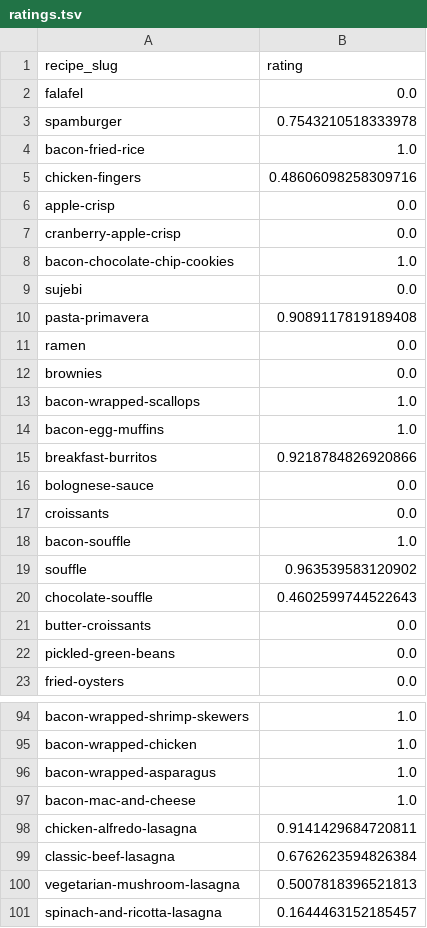
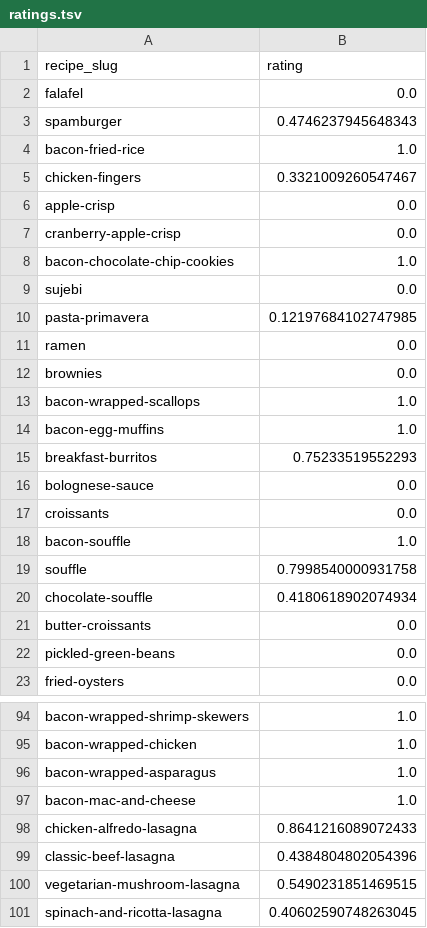
Before and after one commit to jtvon/dx704-project-04, a TSV file: ratings.tsv, drawn as a sheet; only a part is shown, gaps mark what is left out; the diff covers the shown part only.

```diff
--- a/ratings.tsv
+++ b/ratings.tsv
@@ -2,5 +2,5 @@ recipe_slug	rating
 falafel	0.0
-spamburger	0.7543210518333978
+spamburger	0.4746237945648343
 bacon-fried-rice	1.0
-chicken-fingers	0.48606098258309716
+chicken-fingers	0.3321009260547467
 apple-crisp	0.0
@@ -9,3 +9,3 @@ bacon-chocolate-chip-cookies	1.0
 sujebi	0.0
-pasta-primavera	0.9089117819189408
+pasta-primavera	0.12197684102747985
 ramen	0.0
@@ -14,3 +14,3 @@ bacon-wrapped-scallops	1.0
 bacon-egg-muffins	1.0
-breakfast-burritos	0.9218784826920866
+breakfast-burritos	0.75233519552293
 bolognese-sauce	0.0
@@ -18,4 +18,4 @@ croissants	0.0
 bacon-souffle	1.0
-souffle	0.963539583120902
-chocolate-souffle	0.4602599744522643
+souffle	0.7998540000931758
+chocolate-souffle	0.4180618902074934
 butter-croissants	0.0
@@ -97,5 +97,5 @@ bacon-wrapped-asparagus	1.0
 bacon-mac-and-cheese	1.0
-chicken-alfredo-lasagna	0.9141429684720811
-classic-beef-lasagna	0.6762623594826384
-vegetarian-mushroom-lasagna	0.5007818396521813
-spinach-and-ricotta-lasagna	0.1644463152185457
+chicken-alfredo-lasagna	0.8641216089072433
+classic-beef-lasagna	0.4384804802054396
+vegetarian-mushroom-lasagna	0.5490231851469515
+spinach-and-ricotta-lasagna	0.40602590748263045
```
Also changed, not shown: 11 edited cells elsewhere in this file, bounds.tsv, estimates.tsv, 2 other files.
